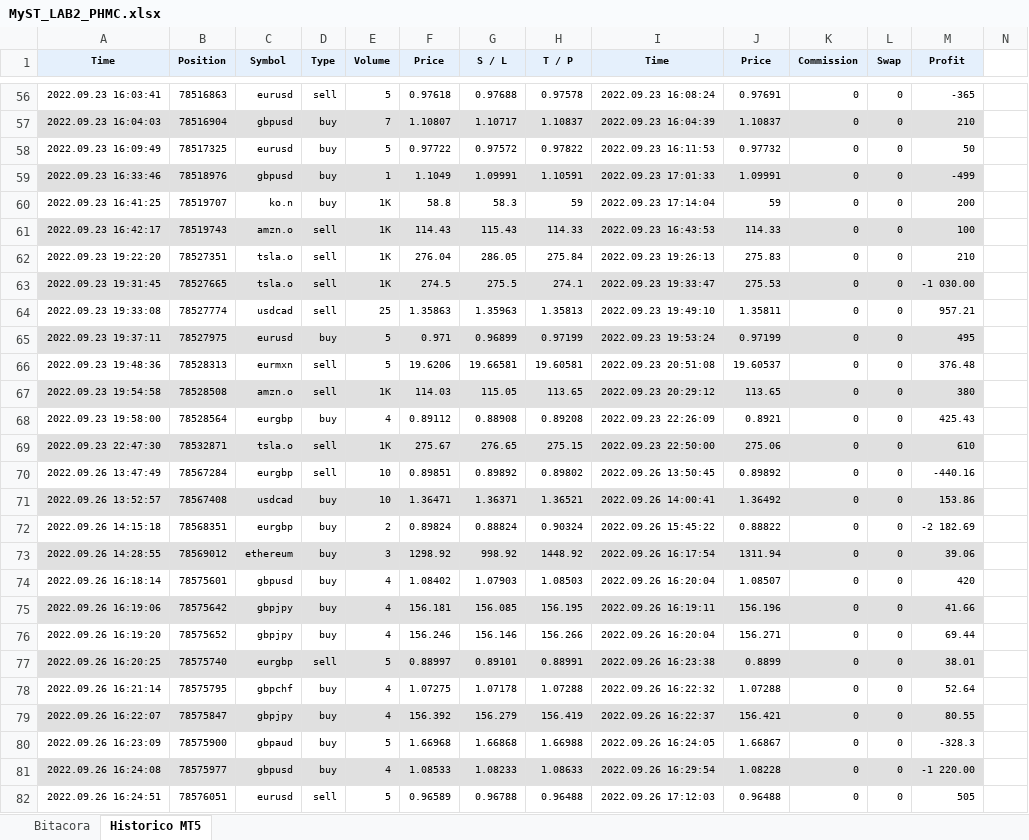
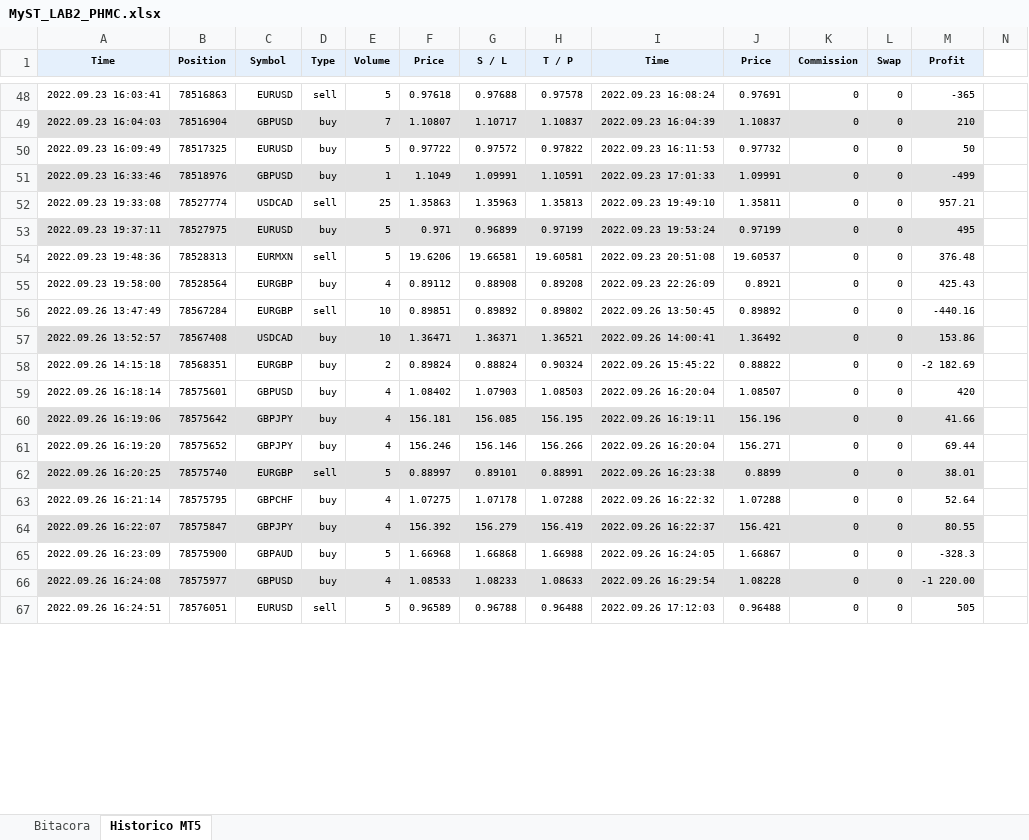
Before and after one commit to Aranzazu-R/MyST_LAB_3_E1, an Excel workbook: MyST_LAB2_PHMC.xlsx, sheet Historico MT5, drawn as a sheet; only a part is shown, gaps mark what is left out; values as stored, in another font and other column widths than the file's, no borders; removed rows and columns are numbered as before the commit, all else as after; the diff covers the shown part only; the diff names each change by its address in the sheet, - before the commit and + after, or states it on an @@ line.

```diff
--- a/MyST_LAB2_PHMC.xlsx (sheet Historico MT5)
+++ b/MyST_LAB2_PHMC.xlsx (sheet Historico MT5)
-C48 (Symbol): eurusd
+C48 (Symbol): EURUSD
-C49 (Symbol): gbpusd
+C49 (Symbol): GBPUSD
-C50 (Symbol): eurusd
+C50 (Symbol): EURUSD
-C51 (Symbol): gbpusd
+C51 (Symbol): GBPUSD
-row 60: 2022.09.23 16:41:25 | 78519707 | ko.n | buy | 1K | 58.8 | 58.3 | 59 | 2022.09.23 17:14:04 | 59 | 0 | 0 | 200
-row 61: 2022.09.23 16:42:17 | 78519743 | amzn.o | sell | 1K | 114.43 | 115.43 | 114.33 | 2022.09.23 16:43:53 | 114.33 | 0 | 0 | 100
-row 62: 2022.09.23 19:22:20 | 78527351 | tsla.o | sell | 1K | 276.04 | 286.05 | 275.84 | 2022.09.23 19:26:13 | 275.83 | 0 | 0 | 210
-row 63: 2022.09.23 19:31:45 | 78527665 | tsla.o | sell | 1K | 274.5 | 275.5 | 274.1 | 2022.09.23 19:33:47 | 275.53 | 0 | 0 | -1 030.00
-C52 (Symbol): usdcad
+C52 (Symbol): USDCAD
-C53 (Symbol): eurusd
+C53 (Symbol): EURUSD
-C54 (Symbol): eurmxn
+C54 (Symbol): EURMXN
-row 67: 2022.09.23 19:54:58 | 78528508 | amzn.o | sell | 1K | 114.03 | 115.05 | 113.65 | 2022.09.23 20:29:12 | 113.65 | 0 | 0 | 380
-C55 (Symbol): eurgbp
+C55 (Symbol): EURGBP
-row 69: 2022.09.23 22:47:30 | 78532871 | tsla.o | sell | 1K | 275.67 | 276.65 | 275.15 | 2022.09.23 22:50:00 | 275.06 | 0 | 0 | 610
-C56 (Symbol): eurgbp
+C56 (Symbol): EURGBP
-C57 (Symbol): usdcad
+C57 (Symbol): USDCAD
-C58 (Symbol): eurgbp
+C58 (Symbol): EURGBP
-row 73: 2022.09.26 14:28:55 | 78569012 | ethereum | buy | 3 | 1298.92 | 998.92 | 1448.92 | 2022.09.26 16:17:54 | 1311.94 | 0 | 0 | 39.06
-C59 (Symbol): gbpusd
+C59 (Symbol): GBPUSD
-C60:C61 (Symbol): gbpjpy
+C60:C61 (Symbol): GBPJPY
-C62 (Symbol): eurgbp
+C62 (Symbol): EURGBP
-C63 (Symbol): gbpchf
+C63 (Symbol): GBPCHF
-C64 (Symbol): gbpjpy
+C64 (Symbol): GBPJPY
-C65 (Symbol): gbpaud
+C65 (Symbol): GBPAUD
-C66 (Symbol): gbpusd
+C66 (Symbol): GBPUSD
-C67 (Symbol): eurusd
+C67 (Symbol): EURUSD
```
Also changed, not shown: 10 removed rows and 54 edited cells elsewhere in this sheet, MyST_LAB2_MMM.xlsx.
